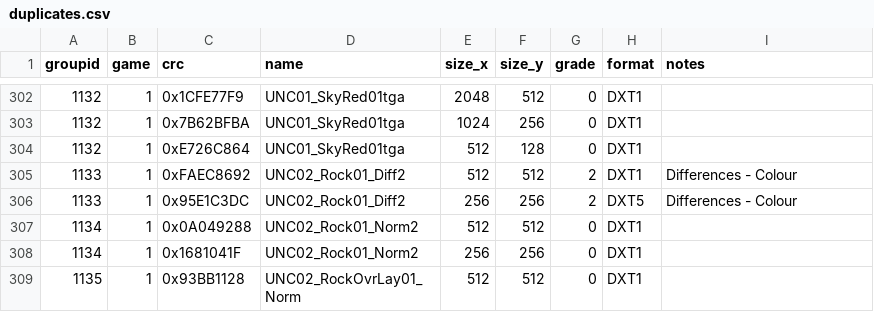
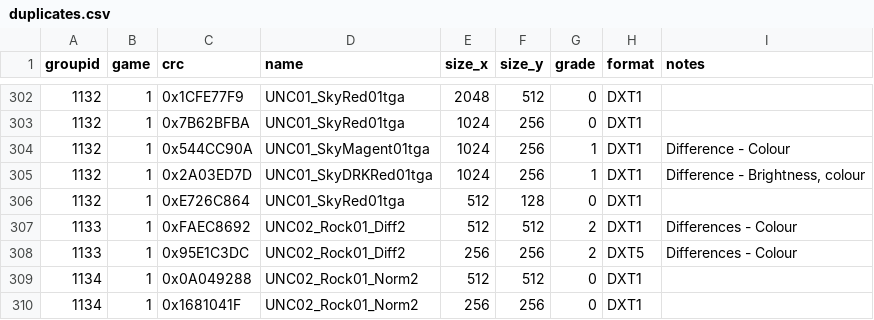
Before and after one commit to starkgate/TextureMapper, a CSV file: bin/duplicates.csv, drawn as a sheet; only a part is shown, gaps mark what is left out; the shorter side is filled out with more unchanged rows.

Commit message:
Update duplicates.csv

```diff
--- a/bin/duplicates.csv
+++ b/bin/duplicates.csv
@@ -303,2 +303,4 @@ groupid,game,crc,name,size_x,size_y,grade,format,notes
 1132,1,0x7B62BFBA,"UNC01_SkyRed01tga",1024,256,0,"DXT1",""
+1132,1,0x544CC90A,"UNC01_SkyMagent01tga",1024,256,1,"DXT1","Difference - Colour"
+1132,1,0x2A03ED7D,"UNC01_SkyDRKRed01tga",1024,256,1,"DXT1","Difference - Brightness, colour"
 1132,1,0xE726C864,"UNC01_SkyRed01tga",512,128,0,"DXT1",""
```
